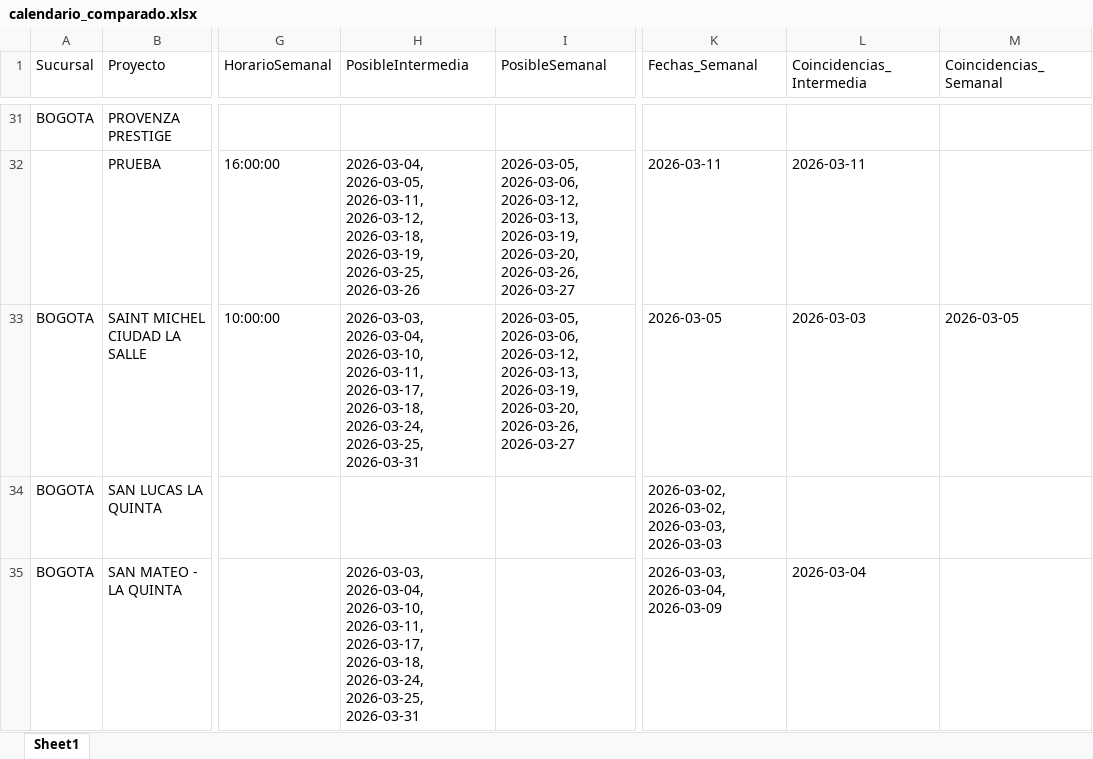
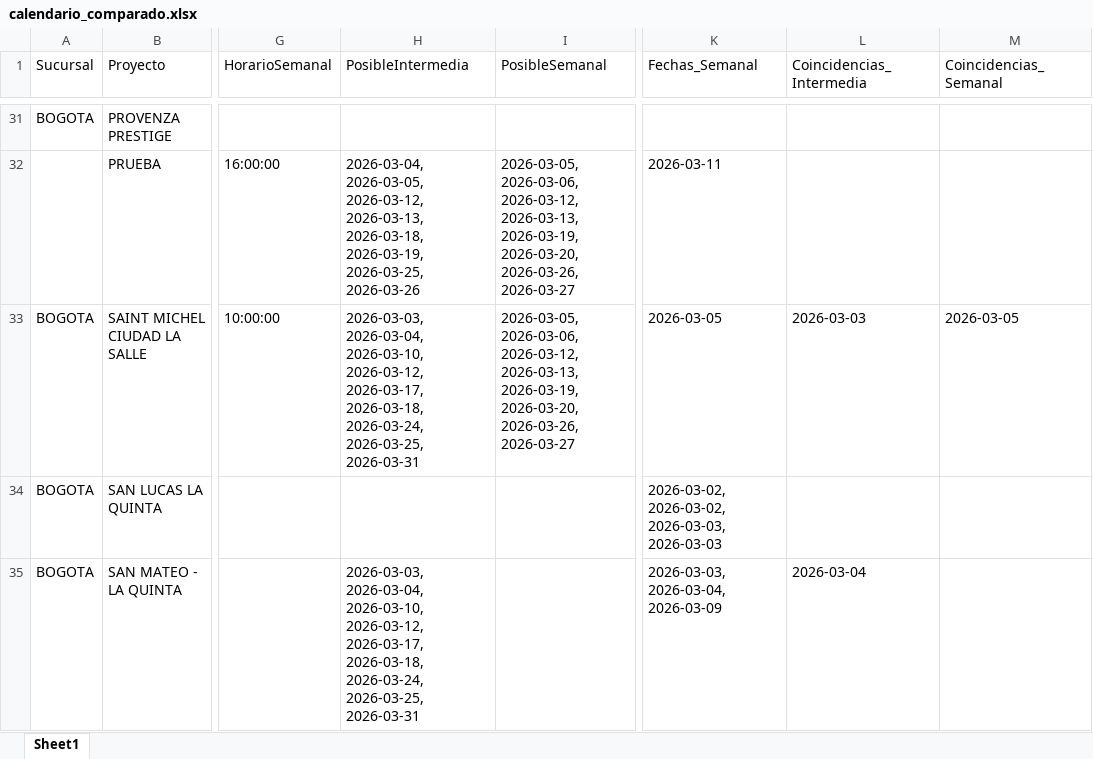
Before and after one commit to proyectosleanmarval-dev/SeguimientoMadurezCumplimientoActas, an Excel workbook: output/calendario_comparado.xlsx, sheet Sheet1, drawn as a sheet; only a part is shown, gaps mark what is left out; values as stored, in another font and other column widths than the file's, no borders; the diff covers the shown part only; the diff names each change by its address in the sheet, - before the commit and + after, or states it on an @@ line.

```diff
--- a/output/calendario_comparado.xlsx (sheet Sheet1)
+++ b/output/calendario_comparado.xlsx (sheet Sheet1)
-H32 (PosibleIntermedia): 2026-03-04, 2026-03-05, 2026-03-11, 2026-03-12, 2026-03-18, 2026-03-19,…
+H32 (PosibleIntermedia): 2026-03-04, 2026-03-05, 2026-03-12, 2026-03-13, 2026-03-18, 2026-03-19,…
-L32 (Coincidencias_Intermedia): 2026-03-11
+L32 (Coincidencias_Intermedia): (empty)
-H33 (PosibleIntermedia): …2026-03-04, 2026-03-10, 2026-03-11, 2026-03-17, 2026-03-18,…
+H33 (PosibleIntermedia): …2026-03-04, 2026-03-10, 2026-03-12, 2026-03-17, 2026-03-18,…
-H35 (PosibleIntermedia): …2026-03-04, 2026-03-10, 2026-03-11, 2026-03-17, 2026-03-18,…
+H35 (PosibleIntermedia): …2026-03-04, 2026-03-10, 2026-03-12, 2026-03-17, 2026-03-18,…
```
Also changed, not shown: 18 edited cells elsewhere in this sheet, output/calendario_real.xlsx, output/calendario_teorico.xlsx.
